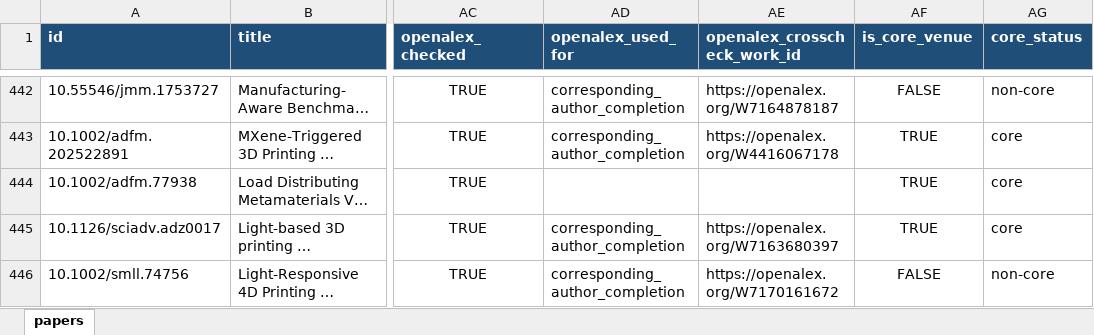
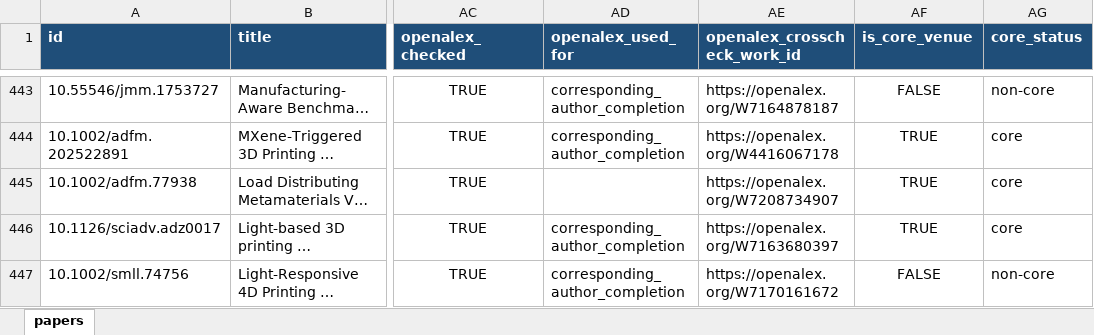
Before and after one commit to lko9911/GPT_Paper_research, an Excel workbook: data/papers.xlsx, sheet papers, drawn as a sheet; only a part is shown, gaps mark what is left out; long unchanged cells end in …; values as stored, in another font and other column widths than the file's, no borders; addresses are those after the commit; the diff covers the shown part only; the diff names each change by its address in the sheet, - before the commit and + after, or states it on an @@ line.

```diff
--- a/data/papers.xlsx (sheet papers)
+++ b/data/papers.xlsx (sheet papers)
-AE445 (openalex_crosscheck_work_id): (empty)
+AE445 (openalex_crosscheck_work_id): https://openalex.org/W7208734907
```
Also changed, not shown: 1 added row and 14 edited cells elsewhere in this sheet, 25 other files.
